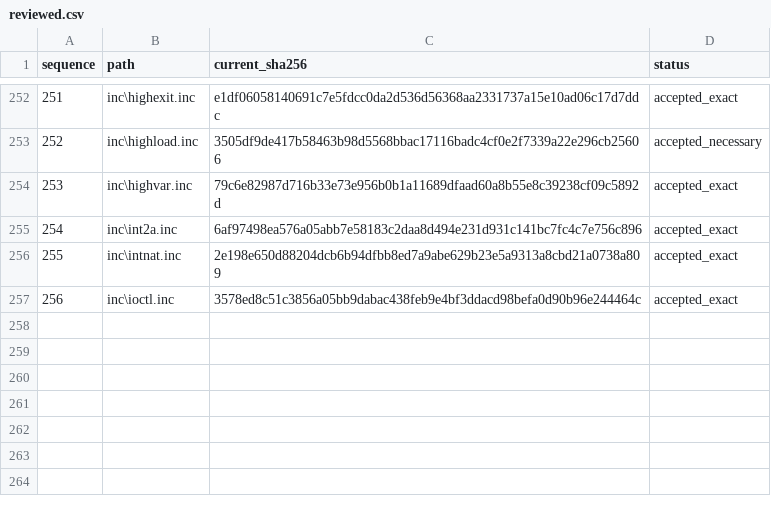
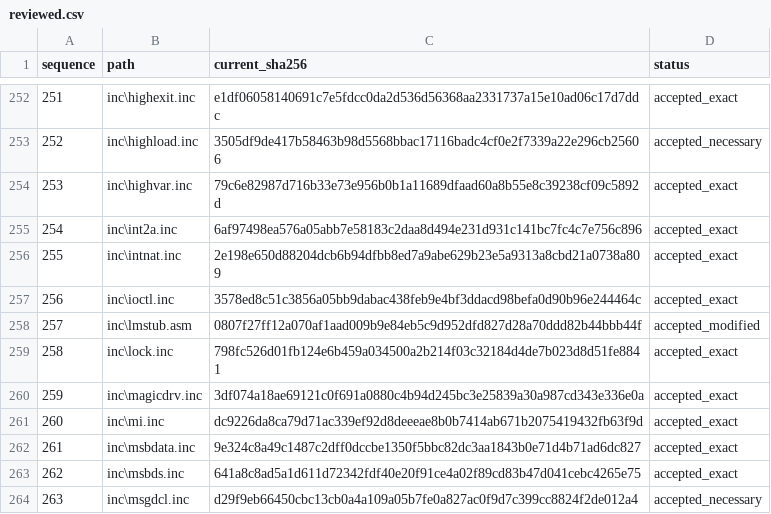
Before and after one commit to cshaxu/ms-dos-rebuilt, a CSV file: v7.00.950/extras/docs/etc/T25/reviewed.csv, drawn as a sheet; only a part is shown, gaps mark what is left out.

Commit message:
M6 T25 S1 P90: align LMSTUB and audit includes through MSGDCL

```diff
--- a/v7.00.950/extras/docs/etc/T25/reviewed.csv
+++ b/v7.00.950/extras/docs/etc/T25/reviewed.csv
@@ -257 +257,8 @@ sequence,path,current_sha256,status
 256,inc\ioctl.inc,3578ed8c51c3856a05bb9dabac438feb9e4bf3ddacd98befa0d90b96e244464c,accepted_exact
+257,inc\lmstub.asm,0807f27ff12a070af1aad009b9e84eb5c9d952dfd827d28a70ddd82b44bbb44f,accepted_modified
+258,inc\lock.inc,798fc526d01fb124e6b459a034500a2b214f03c32184d4de7b023d8d51fe8841,accepted_exact
+259,inc\magicdrv.inc,3df074a18ae69121c0f691a0880c4b94d245bc3e25839a30a987cd343e336e0a,accepted_exact
+260,inc\mi.inc,dc9226da8ca79d71ac339ef92d8deeeae8b0b7414ab671b2075419432fb63f9d,accepted_exact
+261,inc\msbdata.inc,9e324c8a49c1487c2dff0dccbe1350f5bbc82dc3aa1843b0e71d4b71ad6dc827,accepted_exact
+262,inc\msbds.inc,641a8c8ad5a1d611d72342fdf40e20f91ce4a02f89cd83b47d041cebc4265e75,accepted_exact
+263,inc\msgdcl.inc,d29f9eb66450cbc13cb0a4a109a05b7fe0a827ac0f9d7c399cc8824f2de012a4,accepted_necessary
```
Also changed, not shown: v7.00.950/extras/docs/etc/T25/inventory.csv, 5 other files.
